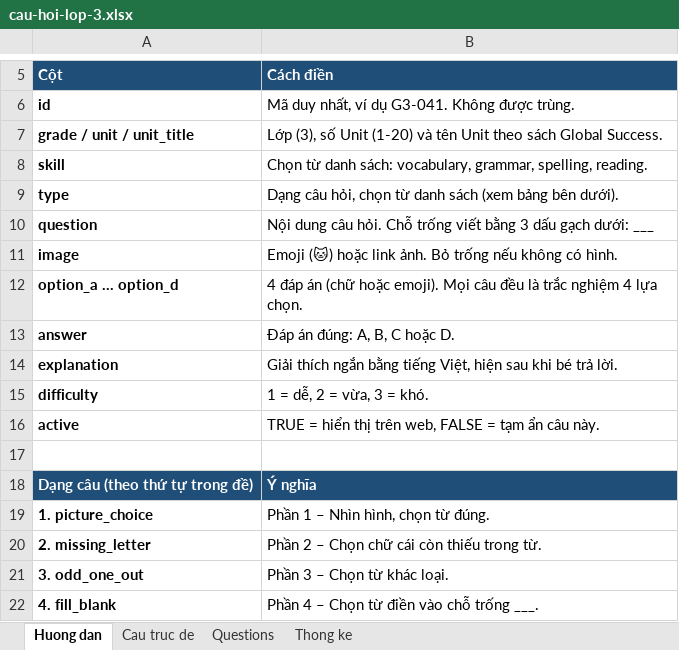
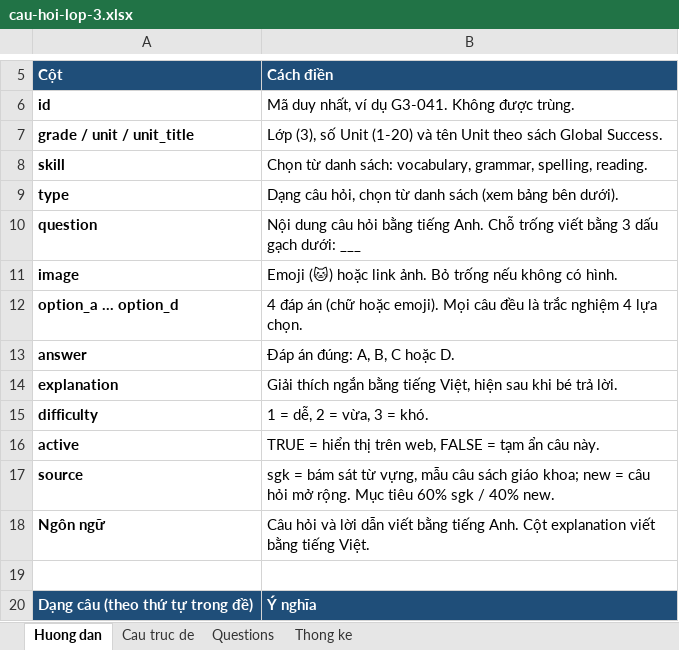
Before and after one commit to phuocbalo/english-exams, an Excel workbook: data/cau-hoi-lop-3.xlsx, sheet Huong dan, drawn as a sheet; only a part is shown, gaps mark what is left out; the shorter side is filled out with more unchanged rows; values as stored, in another font and other column widths than the file's, no borders; the diff names each change by its address in the sheet, - before the commit and + after, or states it on an @@ line.

```diff
--- a/data/cau-hoi-lop-3.xlsx (sheet Huong dan)
+++ b/data/cau-hoi-lop-3.xlsx (sheet Huong dan)
-B10 (Cách điền): …dung câu hỏi. Chỗ trống…
+B10 (Cách điền): …dung câu hỏi bằng tiếng Anh. Chỗ trống…
+row 17: source | sgk = bám sát từ vựng, mẫu câu sách giáo khoa; new = câu hỏi mở rộng. Mục tiêu 60% sgk / 40% new.
+row 18: Ngôn ngữ | Câu hỏi và lời dẫn viết bằng tiếng Anh. Cột explanation viết bằng tiếng Việt.
```
Also changed, not shown: sheet Questions, sheet Thong ke, 1 other file.
